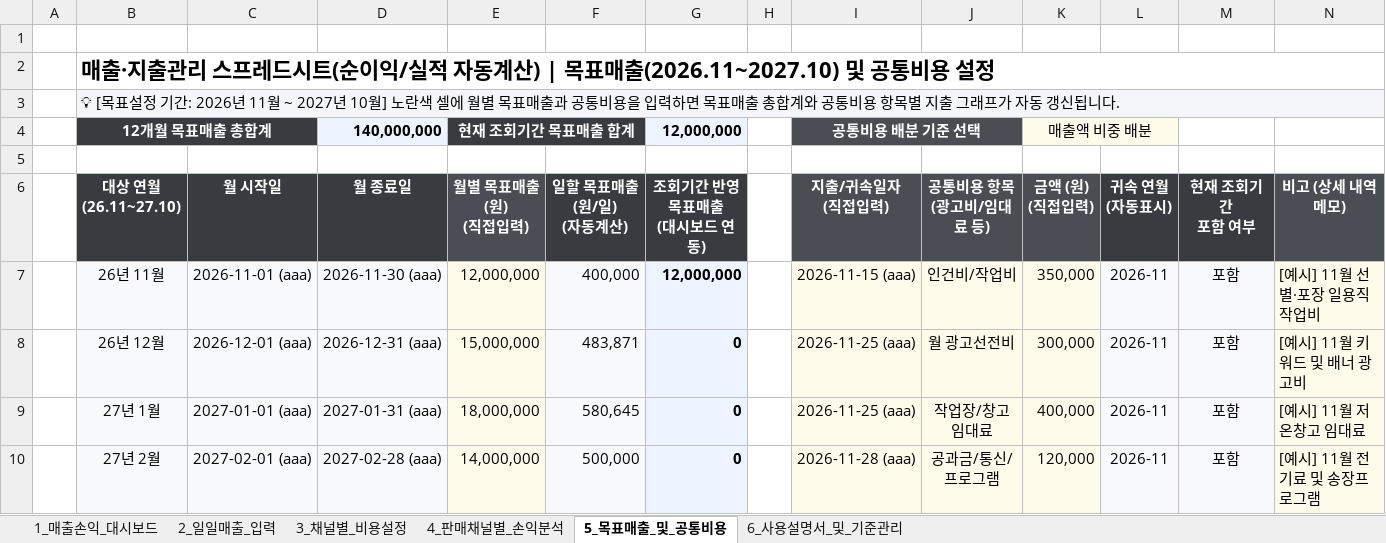
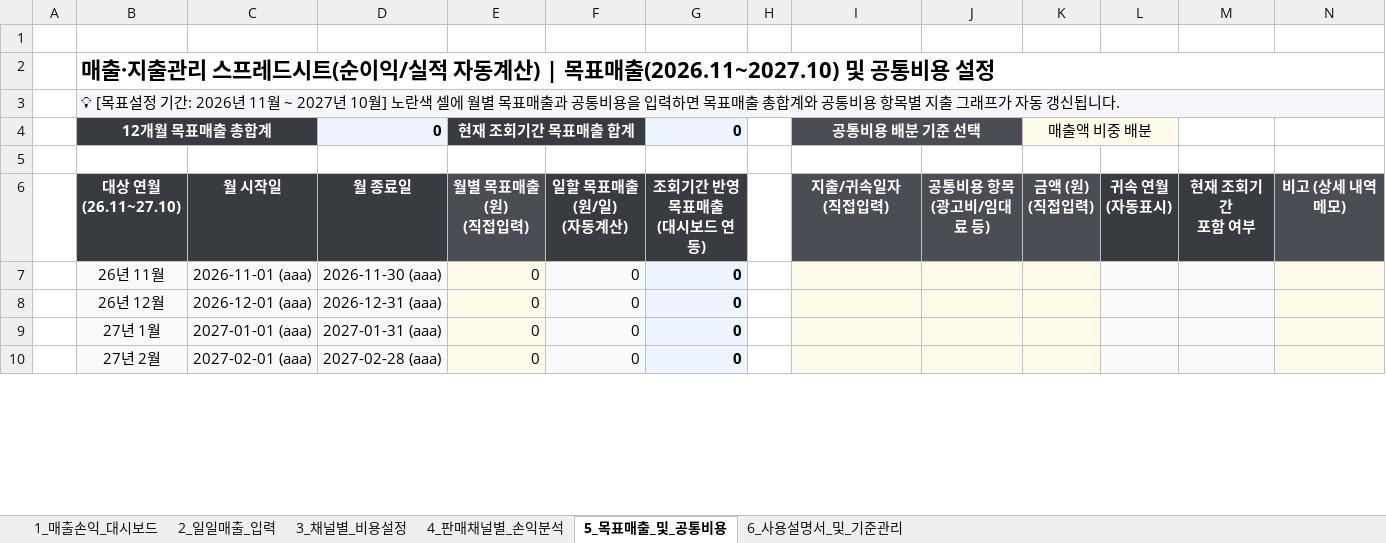
Before and after one commit to maangouniverse/sales-profit-excel-manager, an Excel workbook: 거래처별_매출순이익_관리프로그램.xlsx, sheet 5_목표매출_및_공통비용, drawn as a sheet; only a part is shown; values as stored, in another font and other column widths than the file's, no borders; charts and pictures not drawn; the diff covers the shown part only; the diff names each change by its address in the sheet, - before the commit and + after, or states it on an @@ line.

```diff
--- a/거래처별_매출순이익_관리프로그램.xlsx (sheet 5_목표매출_및_공통비용)
+++ b/거래처별_매출순이익_관리프로그램.xlsx (sheet 5_목표매출_및_공통비용)
-D4: 140,000,000
+D4: 0
-G4: 12,000,000
+G4: 0
-E7: 12,000,000
+E7: 0
-F7: 400,000
+F7: 0
-G7: 12,000,000
+G7: 0
-I7: 2026-11-15 (aaa)
+I7: (empty)
-J7: 인건비/작업비
+J7: (empty)
-K7: 350,000
+K7: (empty)
-L7:L10: 2026-11
+L7:L10: (empty)
-M7:M10: 포함
+M7:M10: (empty)
-N7: [예시] 11월 선별·포장 일용직 작업비
+N7: (empty)
-E8: 15,000,000
+E8: 0
-F8: 483,871
+F8: 0
-I8:I9: 2026-11-25 (aaa)
+I8:I9: (empty)
-J8: 월 광고선전비
+J8: (empty)
-K8: 300,000
+K8: (empty)
-N8: [예시] 11월 키워드 및 배너 광고비
+N8: (empty)
-E9: 18,000,000
+E9: 0
-F9: 580,645
+F9: 0
-J9: 작업장/창고 임대료
+J9: (empty)
-K9: 400,000
+K9: (empty)
-N9: [예시] 11월 저온창고 임대료
+N9: (empty)
-E10: 14,000,000
+E10: 0
-F10: 500,000
+F10: 0
-I10: 2026-11-28 (aaa)
+I10: (empty)
-J10: 공과금/통신/프로그램
+J10: (empty)
-K10: 120,000
+K10: (empty)
-N10: [예시] 11월 전기료 및 송장프로그램
+N10: (empty)
```
Also changed, not shown: 87 edited cells elsewhere in this sheet, sheet 2_일일매출_입력, sheet 1_매출손익_대시보드, sheet 4_판매채널별_손익분석, sheet 3_채널별_비용설정, charts or pictures, 5 other files.
